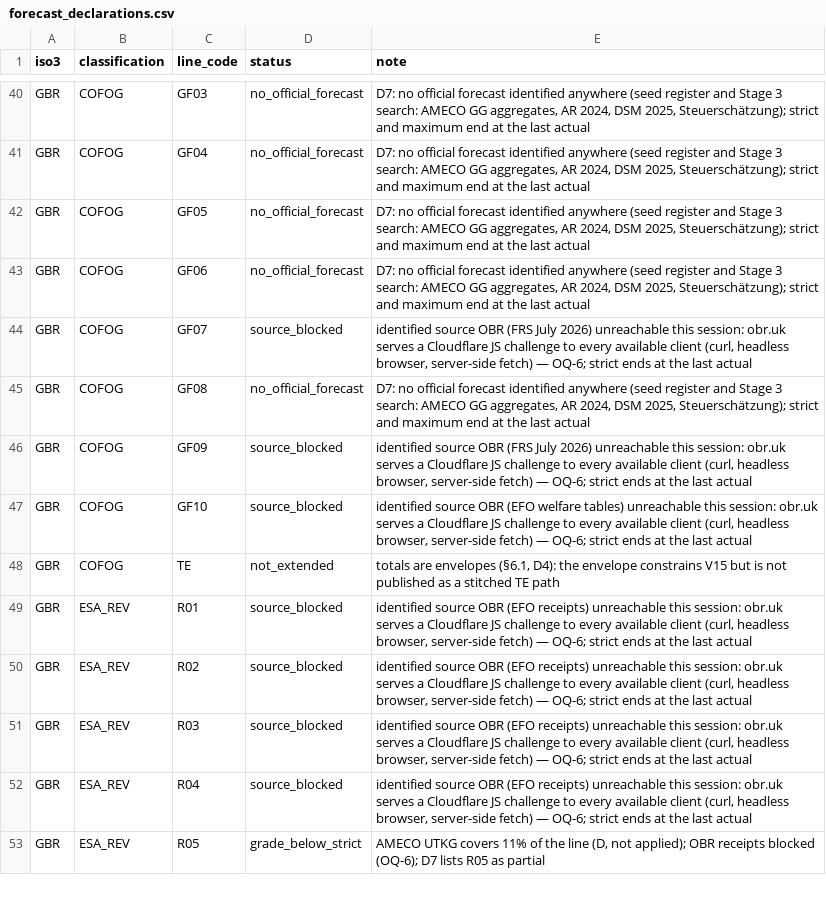
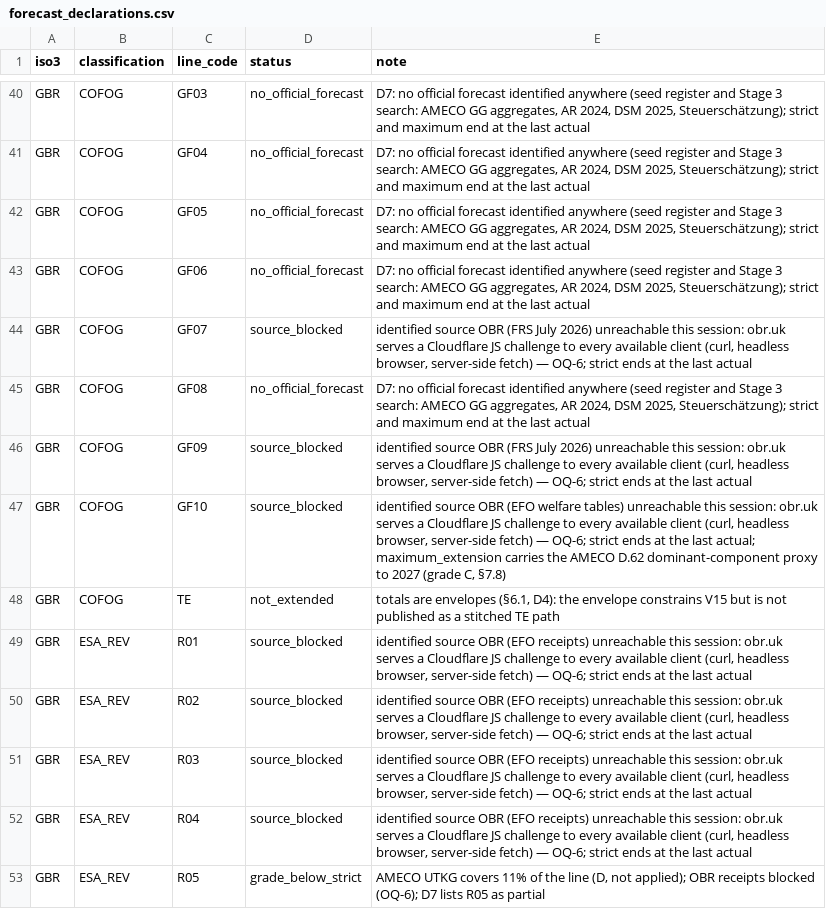
Before and after one commit to adrianchiu1/redbox, a CSV file: data/canonical/forecast_declarations.csv, drawn as a sheet; only a part is shown, gaps mark what is left out; the diff covers the shown part only.

```diff
--- a/data/canonical/forecast_declarations.csv
+++ b/data/canonical/forecast_declarations.csv
@@ -46,3 +46,3 @@ GBR,COFOG,GF08,no_official_forecast,"D7: no official forecast identified anywher
 GBR,COFOG,GF09,source_blocked,"identified source OBR (FRS July 2026) unreachable this session: obr.uk serves a Cloudflare JS challenge to every available client (curl, headless browser, server-side fetch) — OQ-6; strict ends at the last actual"
-GBR,COFOG,GF10,source_blocked,"identified source OBR (EFO welfare tables) unreachable this session: obr.uk serves a Cloudflare JS challenge to every available client (curl, headless browser, server-side fetch) — OQ-6; strict ends at the last actual"
+GBR,COFOG,GF10,source_blocked,"identified source OBR (EFO welfare tables) unreachable this session: obr.uk serves a Cloudflare JS challenge to every available client (curl, headless browser, server-side fetch) — OQ-6; strict ends at the last actual; maximum_extension carries the AMECO D.62 dominant-component proxy to 2027 (grade C, §7.8)"
 GBR,COFOG,TE,not_extended,"totals are envelopes (§6.1, D4): the envelope constrains V15 but is not published as a stitched TE path"
```
Also changed, not shown: 6 edited cells elsewhere in this file, data/canonical/balance_ledger.csv, data/canonical/exceptions.csv, 21 other files.
